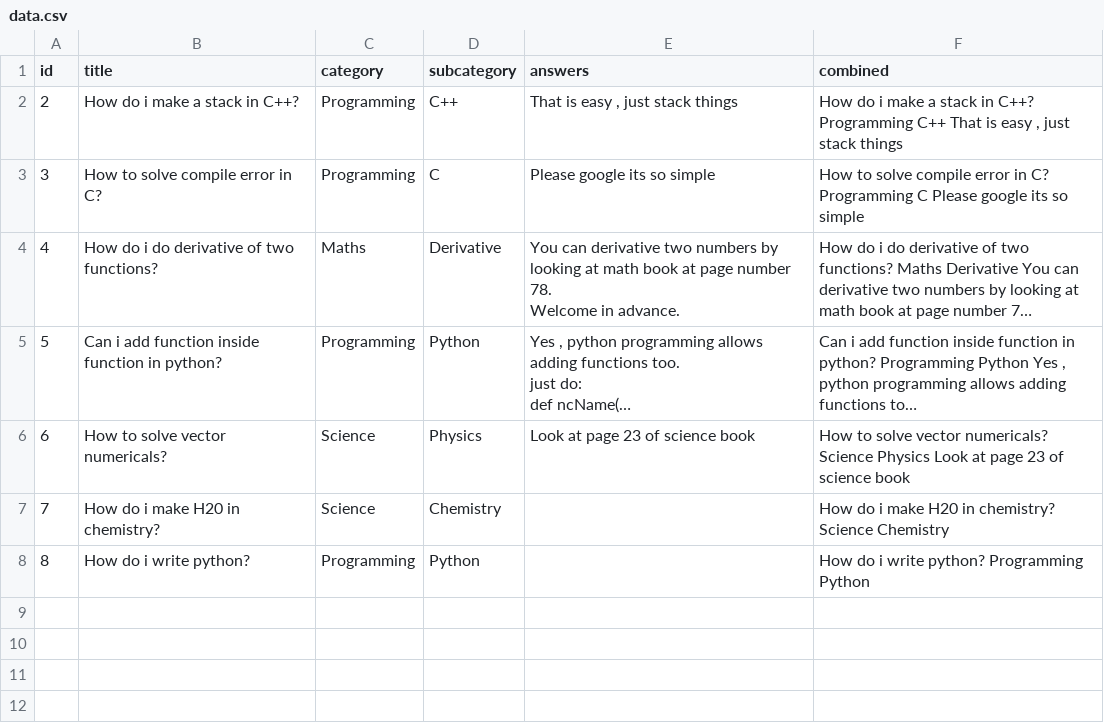
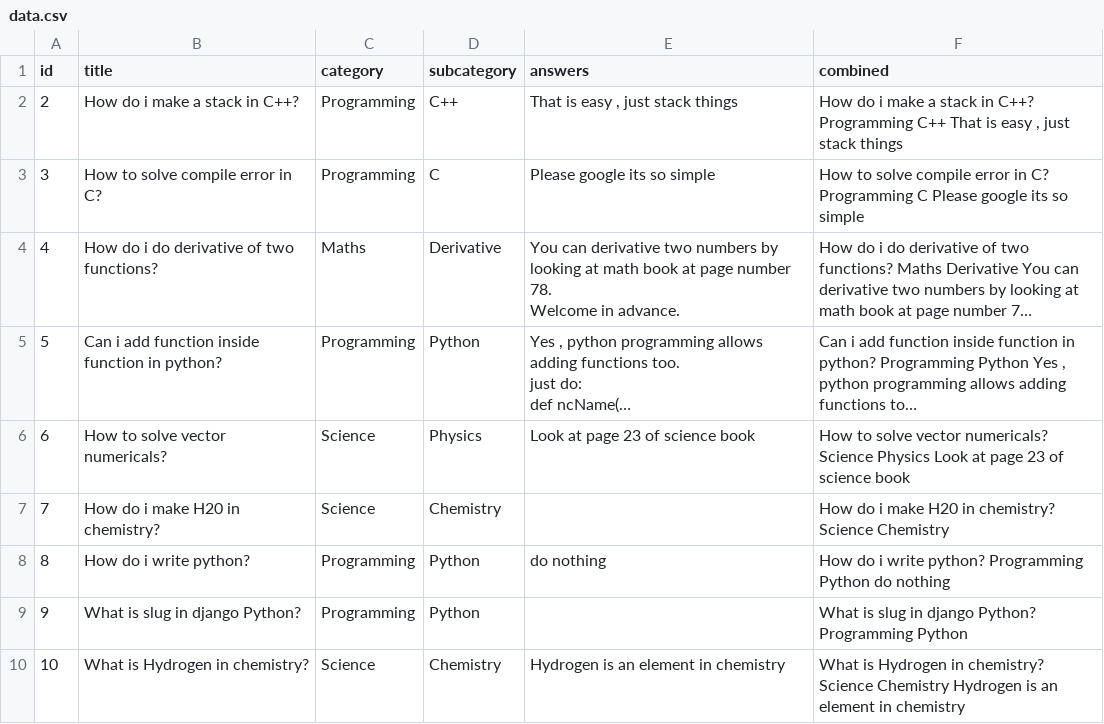
Before and after one commit to rohanjhanepal/DiscussionForum, a CSV file: data.csv, drawn as a sheet; long unchanged cells end in …; the diff names each change by its address in the sheet, - before the commit and + after, or states it on an @@ line.

```diff
--- a/data.csv
+++ b/data.csv
-E8 (answers): (empty)
+E8 (answers): do nothing
-F8 (combined): …Programming Python
+F8 (combined): …Programming Python do nothing
+row 9: 9 | What is slug in django Python? | Programming | Python |  | What is slug in django Python? Programming Python
+row 10: 10 | What is Hydrogen in chemistry? | Science | Chemistry | Hydrogen is an element in chemistry | What is Hydrogen in chemistry? Science Chemistry Hydrogen is an element in chemistry
```
Also changed, not shown: forum/data.csv, 7 other files.
